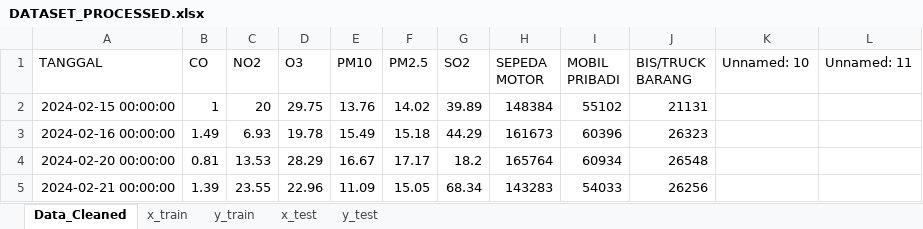
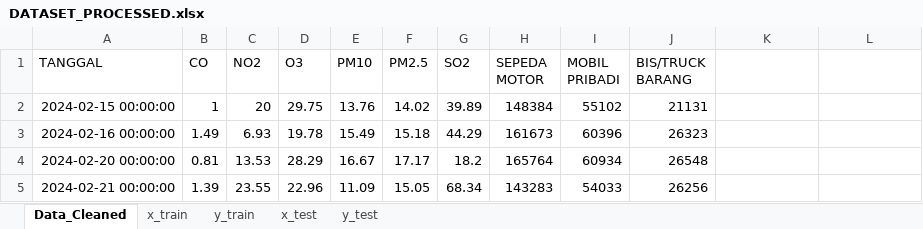
Before and after one commit to viciioasse/TUBES-AI, an Excel workbook: data/DATASET_PROCESSED.xlsx, sheet Data_Cleaned, drawn as a sheet; only a part is shown; values as stored, in another font and other column widths than the file's, no borders; the diff names each change by its address in the sheet, - before the commit and + after, or states it on an @@ line.

```diff
--- a/data/DATASET_PROCESSED.xlsx (sheet Data_Cleaned)
+++ b/data/DATASET_PROCESSED.xlsx (sheet Data_Cleaned)
-K1: Unnamed: 10
+K1: (empty)
-L1: Unnamed: 11
+L1: (empty)
```
Also changed, not shown: data/DATASET.xlsx, 5 other files.
